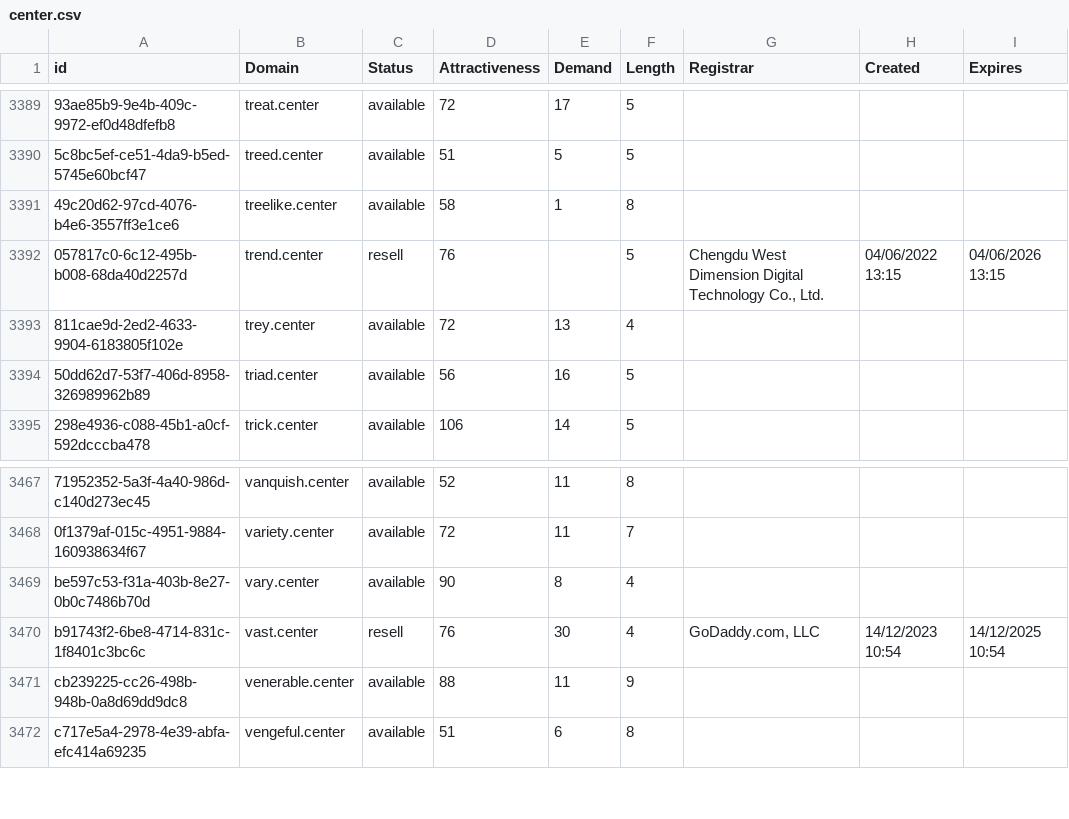
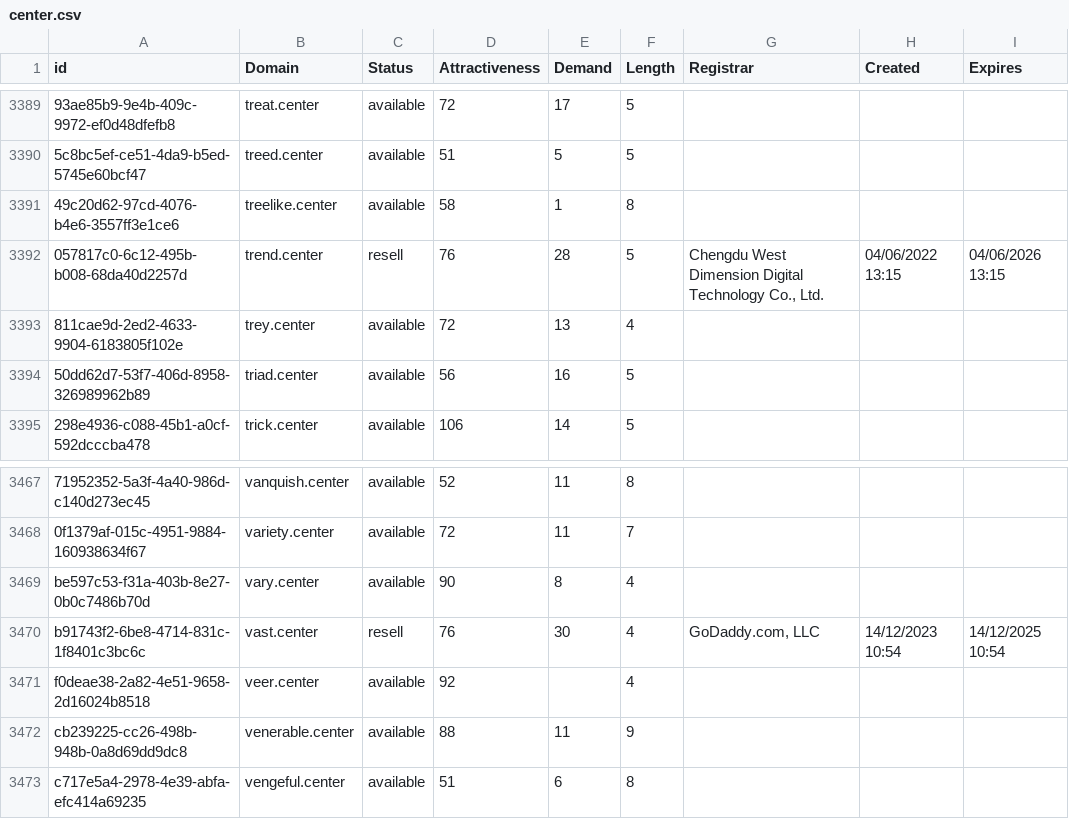
Before and after one commit to UniqueDomains/center-oneword-domains, a CSV file: center.csv, drawn as a sheet; only a part is shown, gaps mark what is left out; the diff names each change by its address in the sheet, - before the commit and + after, or states it on an @@ line.

Commit message:
Domains update

```diff
--- a/center.csv
+++ b/center.csv
-E3392 (Demand): (empty)
+E3392 (Demand): 28
+row 3471: f0deae38-2a82-4e51-9658-2d16024b8518 | veer.center | available | 92 |  | 4
```
Also changed, not shown: 2 other files.
